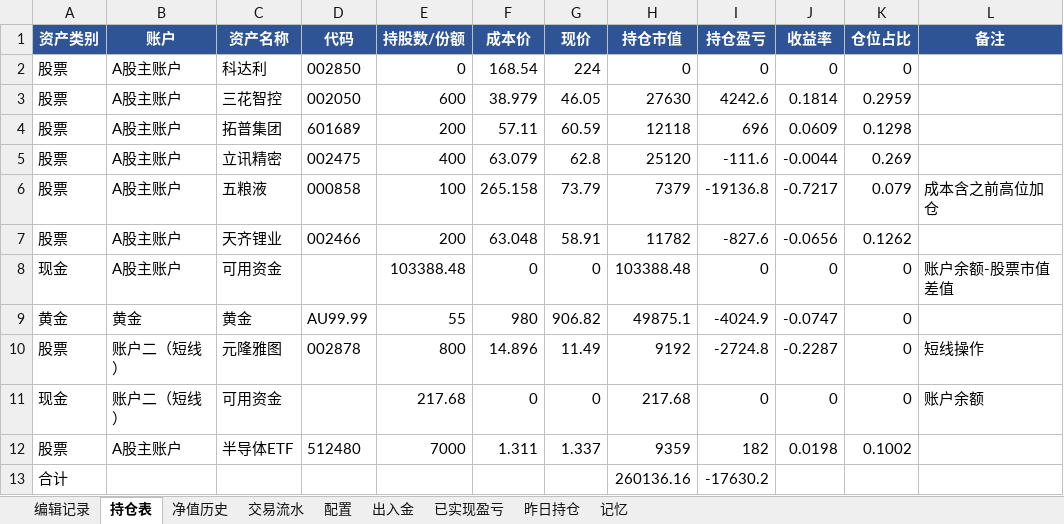
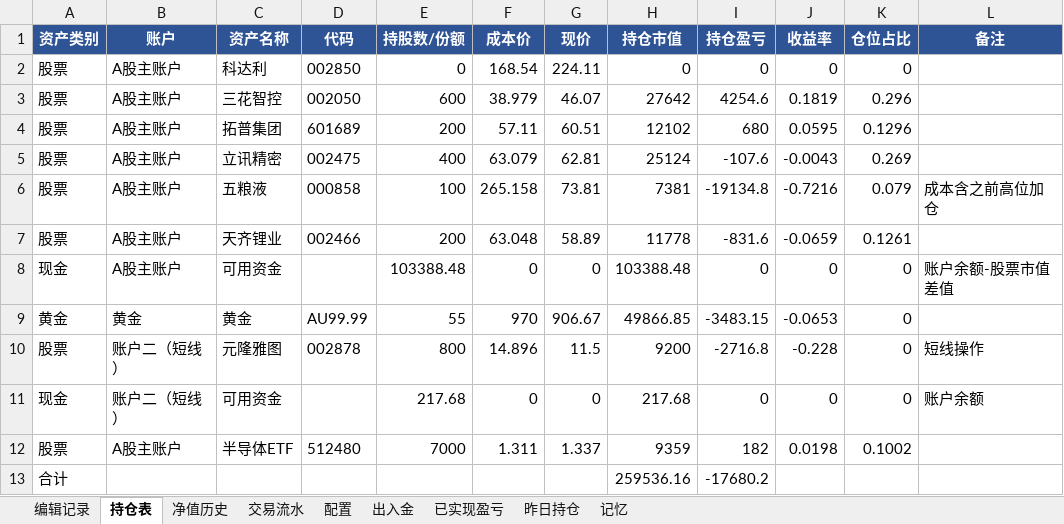
Before and after one commit to wanchangjia-png/investment-agent, an Excel workbook: portfolio.xlsx, sheet 持仓表, drawn as a sheet; values as stored, in another font and other column widths than the file's, no borders; the diff names each change by its address in the sheet, - before the commit and + after, or states it on an @@ line.

Commit message:
auto-sync portfolio.xlsx 2026-07-06 14:52

```diff
--- a/portfolio.xlsx (sheet 持仓表)
+++ b/portfolio.xlsx (sheet 持仓表)
-G2 (现价): 224
+G2 (现价): 224.11
-G3 (现价): 46.05
+G3 (现价): 46.07
-H3 (持仓市值): 27630
+H3 (持仓市值): 27642
-I3 (持仓盈亏): 4242.6
+I3 (持仓盈亏): 4254.6
-J3 (收益率): 0.1814
+J3 (收益率): 0.1819
-K3 (仓位占比): 0.2959
+K3 (仓位占比): 0.296
-G4 (现价): 60.59
+G4 (现价): 60.51
-H4 (持仓市值): 12118
+H4 (持仓市值): 12102
-I4 (持仓盈亏): 696
+I4 (持仓盈亏): 680
-J4 (收益率): 0.0609
+J4 (收益率): 0.0595
-K4 (仓位占比): 0.1298
+K4 (仓位占比): 0.1296
-G5 (现价): 62.8
+G5 (现价): 62.81
-H5 (持仓市值): 25120
+H5 (持仓市值): 25124
-I5 (持仓盈亏): -111.6
+I5 (持仓盈亏): -107.6
-J5 (收益率): -0.0044
+J5 (收益率): -0.0043
-G6 (现价): 73.79
+G6 (现价): 73.81
-H6 (持仓市值): 7379
+H6 (持仓市值): 7381
-I6 (持仓盈亏): -19136.8
+I6 (持仓盈亏): -19134.8
-J6 (收益率): -0.7217
+J6 (收益率): -0.7216
-G7 (现价): 58.91
+G7 (现价): 58.89
-H7 (持仓市值): 11782
+H7 (持仓市值): 11778
-I7 (持仓盈亏): -827.6
+I7 (持仓盈亏): -831.6
-J7 (收益率): -0.0656
+J7 (收益率): -0.0659
-K7 (仓位占比): 0.1262
+K7 (仓位占比): 0.1261
-F9 (成本价): 980
+F9 (成本价): 970
-G9 (现价): 906.82
+G9 (现价): 906.67
-H9 (持仓市值): 49875.1
+H9 (持仓市值): 49866.85
-I9 (持仓盈亏): -4024.9
+I9 (持仓盈亏): -3483.15
-J9 (收益率): -0.0747
+J9 (收益率): -0.0653
-G10 (现价): 11.49
+G10 (现价): 11.5
-H10 (持仓市值): 9192
+H10 (持仓市值): 9200
-I10 (持仓盈亏): -2724.8
+I10 (持仓盈亏): -2716.8
-J10 (收益率): -0.2287
+J10 (收益率): -0.228
-H13 (持仓市值): 260136.16
+H13 (持仓市值): 259536.16
-I13 (持仓盈亏): -17630.2
+I13 (持仓盈亏): -17680.2
```
Also changed, not shown: sheet 编辑记录.
